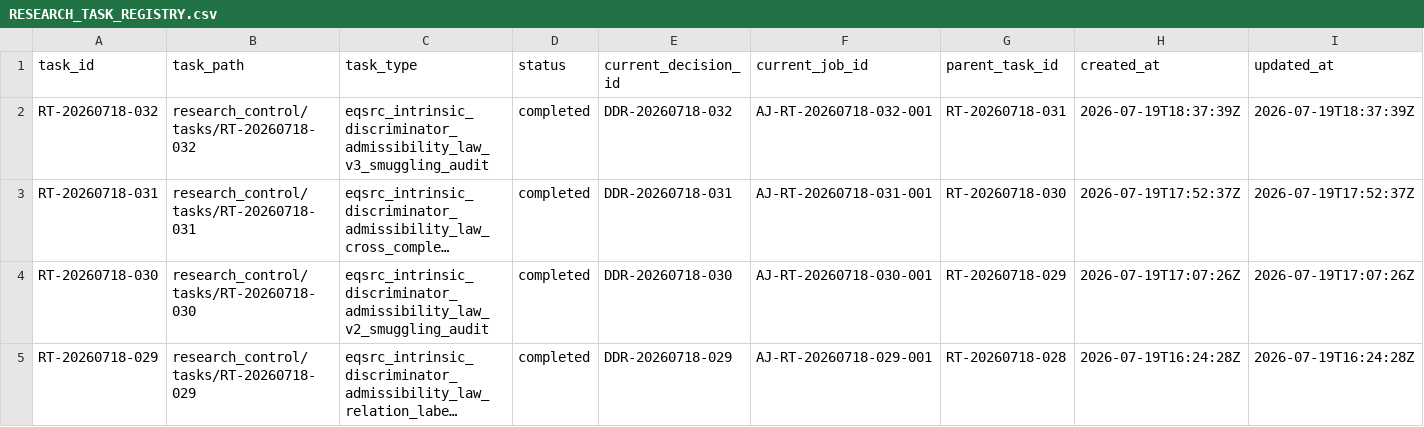
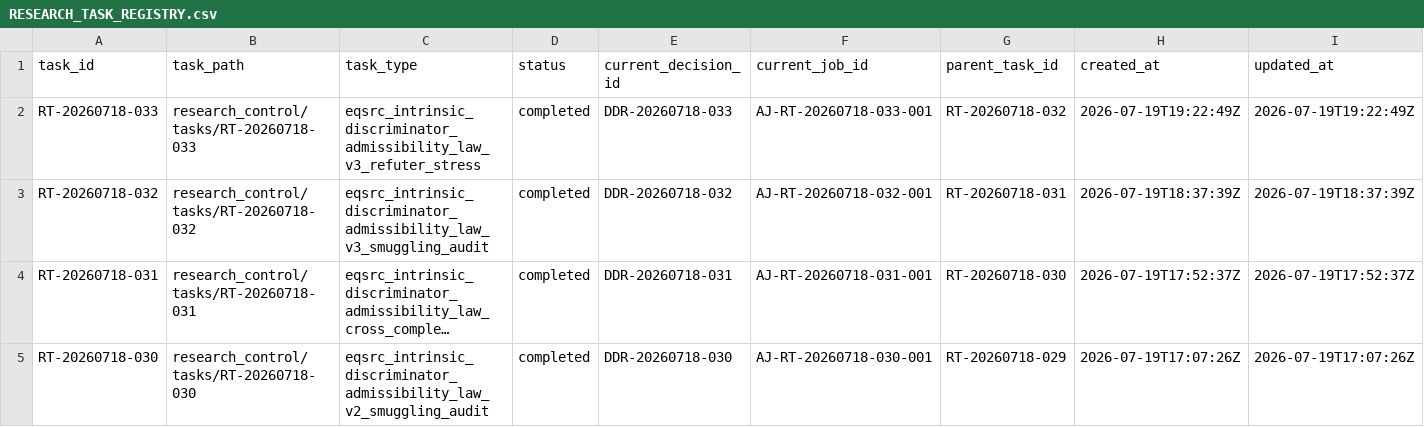
Before and after one commit to AngryOwlAI/The-AEther-Flow, a CSV file: registries/RESEARCH_TASK_REGISTRY.csv, drawn as a sheet; only a part is shown; the shorter side is filled out with more unchanged rows; long unchanged cells end in …; rows hold the shown columns only; the diff names each change by its address in the sheet, - before the commit and + after, or states it on an @@ line.

```diff
--- a/registries/RESEARCH_TASK_REGISTRY.csv
+++ b/registries/RESEARCH_TASK_REGISTRY.csv
+row 2: RT-20260718-033 | research_control/tasks/RT-20260718-033 | eqsrc_intrinsic_discriminator_admissibility_law_v3_refuter_stress | completed | DDR-20260718-033 | AJ-RT-20260718-033-001 | RT-20260718-032 | 2026-07-19T19:22:49Z | 2026-07-19T19:22:49Z
```
Also changed, not shown: registries/MARKDOWN_SOURCE_REGISTRY.csv, registries/OBSIDIAN_VAULT_REGISTRY.csv, 54 other files.
